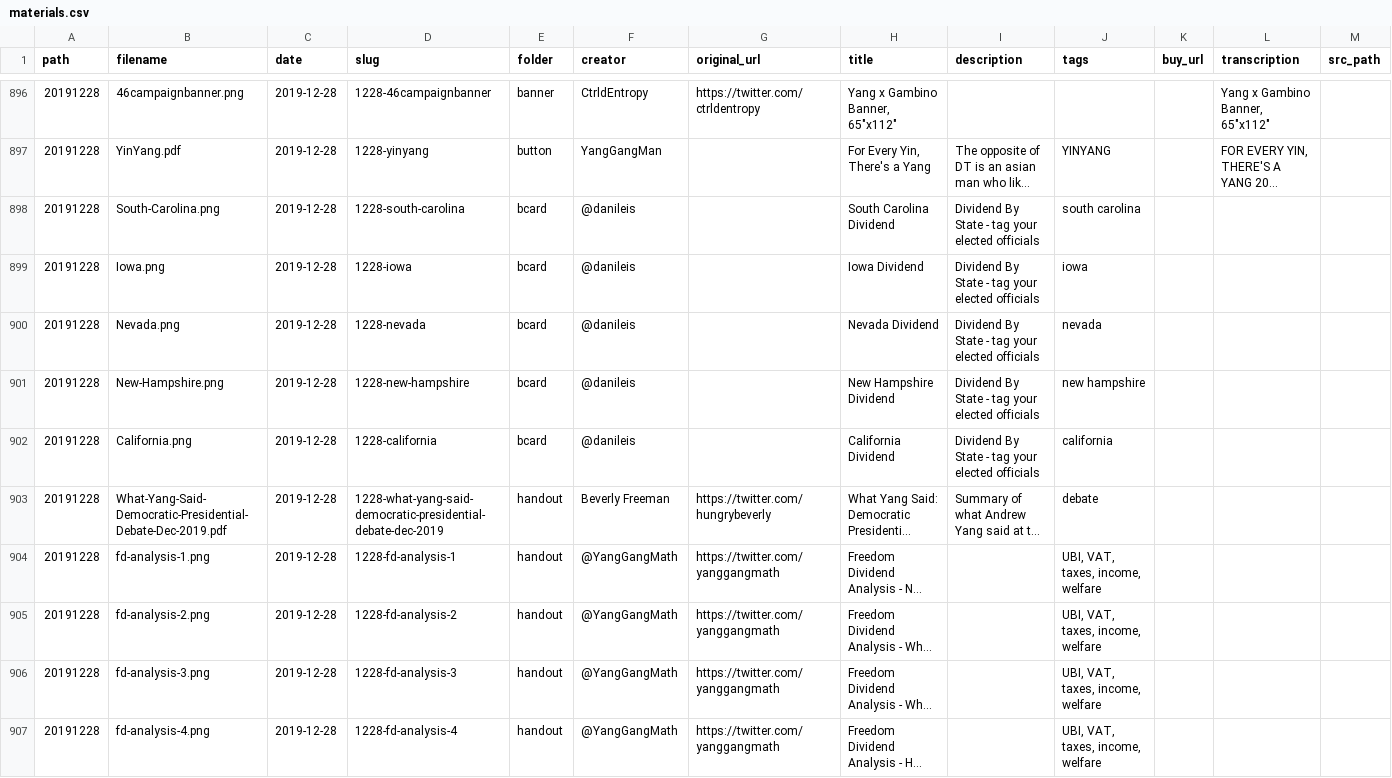
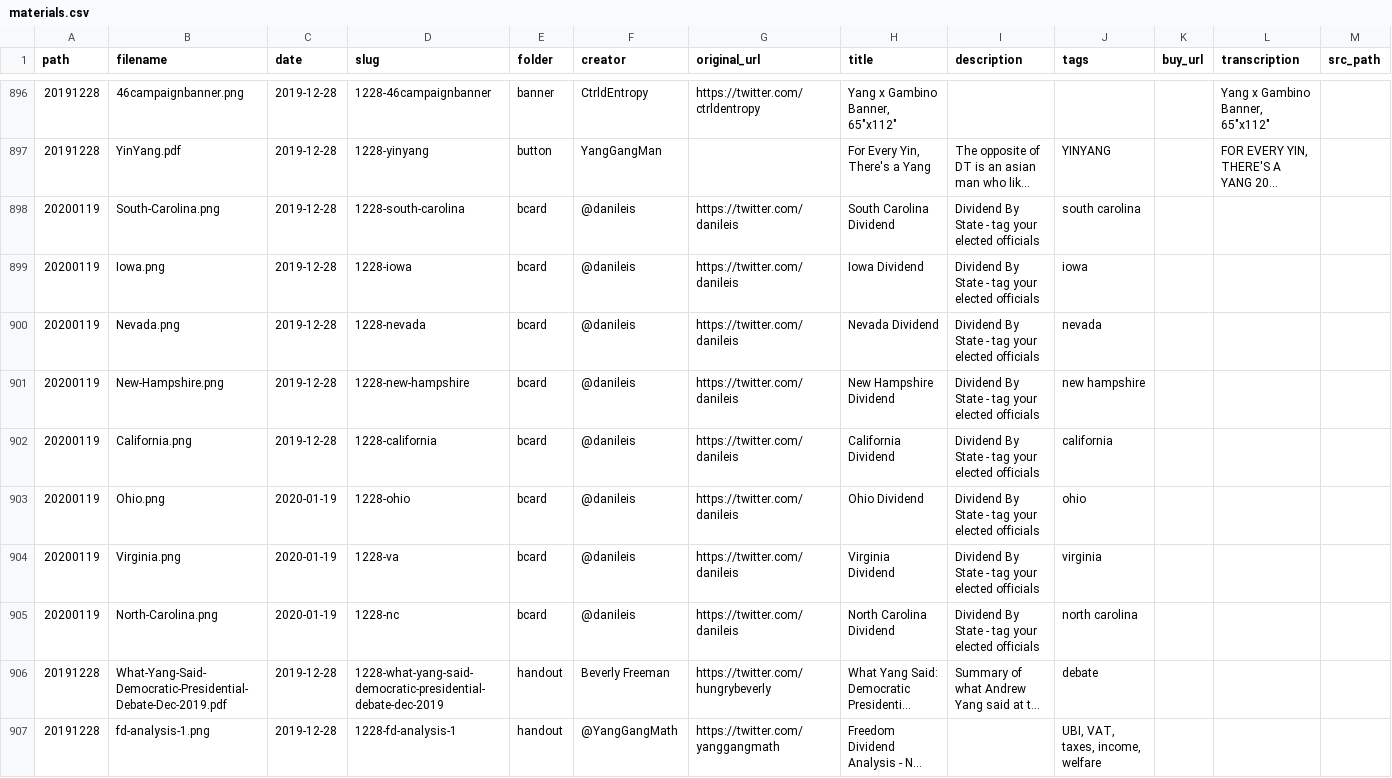
Before and after one commit to mikhuang/yang-prints, a CSV file: src/data/materials.csv, drawn as a sheet; only a part is shown, gaps mark what is left out; the shorter side is filled out with more unchanged rows; long unchanged cells end in …; rows hold the shown columns only; the diff names each change by its address in the sheet, - before the commit and + after, or states it on an @@ line.

```diff
--- a/src/data/materials.csv
+++ b/src/data/materials.csv
-A898:A902 (path): 20191228
+A898:A902 (path): 20200119
-G898:G902 (original_url): (empty)
+G898:G902 (original_url): https://twitter.com/danileis
+row 903: 20200119 | Ohio.png | 2020-01-19 | 1228-ohio | bcard | @danileis | https://twitter.com/danileis | Ohio Dividend | Dividend By State - tag your elected officials | ohio
+row 904: 20200119 | Virginia.png | 2020-01-19 | 1228-va | bcard | @danileis | https://twitter.com/danileis | Virginia Dividend | Dividend By State - tag your elected officials | virginia
+row 905: 20200119 | North-Carolina.png | 2020-01-19 | 1228-nc | bcard | @danileis | https://twitter.com/danileis | North Carolina Dividend | Dividend By State - tag your elected officials | north carolina
```
Also changed, not shown: 17 other files.
